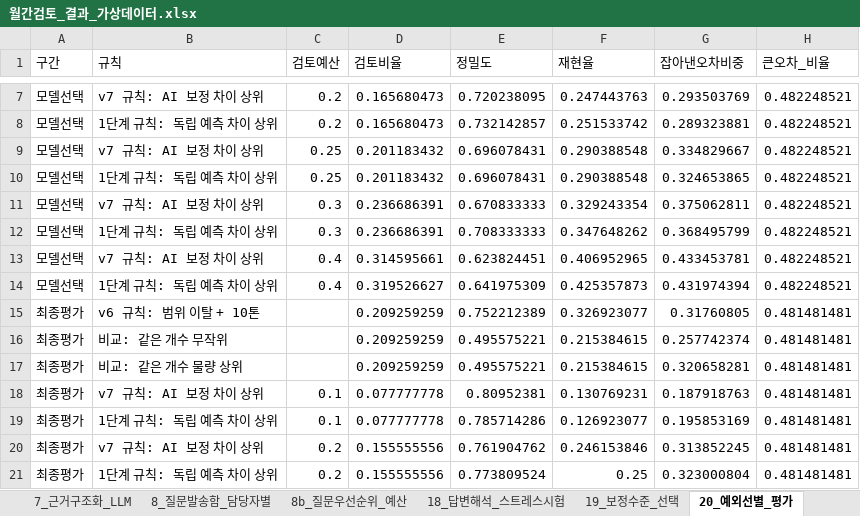
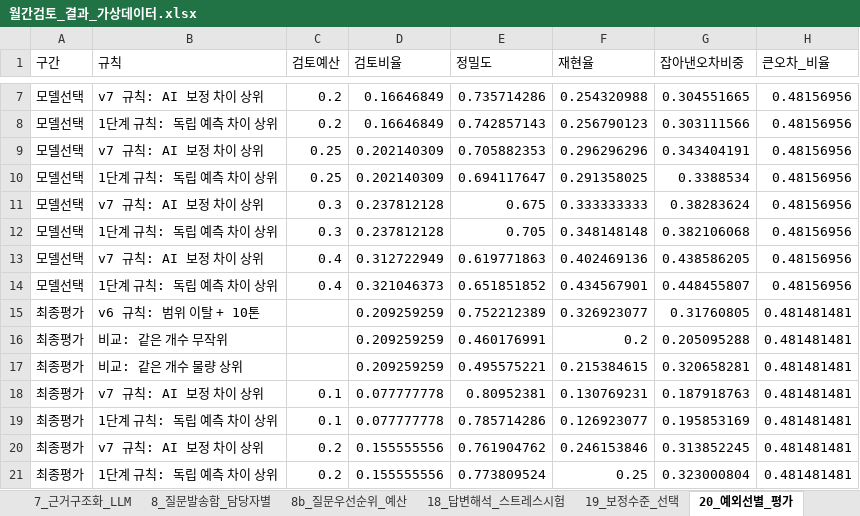
Before and after one commit to gusdn2954/work, an Excel workbook: demand-review-prototype/results/월간검토_결과_가상데이터.xlsx, sheet 20_예외선별_평가, drawn as a sheet; only a part is shown, gaps mark what is left out; values as stored, in another font and other column widths than the file's, no borders; the diff covers the shown part only; the diff names each change by its address in the sheet, - before the commit and + after, or states it on an @@ line.

```diff
--- a/demand-review-prototype/results/월간검토_결과_가상데이터.xlsx (sheet 20_예외선별_평가)
+++ b/demand-review-prototype/results/월간검토_결과_가상데이터.xlsx (sheet 20_예외선별_평가)
-D7:D8 (검토비율): 0.165680473
+D7:D8 (검토비율): 0.16646849
-E7 (정밀도): 0.720238095
+E7 (정밀도): 0.735714286
-F7 (재현율): 0.247443763
+F7 (재현율): 0.254320988
-G7 (잡아낸오차비중): 0.293503769
+G7 (잡아낸오차비중): 0.304551665
-H7:H14 (큰오차_비율): 0.482248521
+H7:H14 (큰오차_비율): 0.48156956
-E8 (정밀도): 0.732142857
+E8 (정밀도): 0.742857143
-F8 (재현율): 0.251533742
+F8 (재현율): 0.256790123
-G8 (잡아낸오차비중): 0.289323881
+G8 (잡아낸오차비중): 0.303111566
-D9:D10 (검토비율): 0.201183432
+D9:D10 (검토비율): 0.202140309
-E9 (정밀도): 0.696078431
+E9 (정밀도): 0.705882353
-F9 (재현율): 0.290388548
+F9 (재현율): 0.296296296
-G9 (잡아낸오차비중): 0.334829667
+G9 (잡아낸오차비중): 0.343404191
-E10 (정밀도): 0.696078431
+E10 (정밀도): 0.694117647
-F10 (재현율): 0.290388548
+F10 (재현율): 0.291358025
-G10 (잡아낸오차비중): 0.324653865
+G10 (잡아낸오차비중): 0.3388534
-D11:D12 (검토비율): 0.236686391
+D11:D12 (검토비율): 0.237812128
-E11 (정밀도): 0.670833333
+E11 (정밀도): 0.675
-F11 (재현율): 0.329243354
+F11 (재현율): 0.333333333
-G11 (잡아낸오차비중): 0.375062811
+G11 (잡아낸오차비중): 0.38283624
-E12 (정밀도): 0.708333333
+E12 (정밀도): 0.705
-F12 (재현율): 0.347648262
+F12 (재현율): 0.348148148
-G12 (잡아낸오차비중): 0.368495799
+G12 (잡아낸오차비중): 0.382106068
-D13 (검토비율): 0.314595661
+D13 (검토비율): 0.312722949
-E13 (정밀도): 0.623824451
+E13 (정밀도): 0.619771863
-F13 (재현율): 0.406952965
+F13 (재현율): 0.402469136
-G13 (잡아낸오차비중): 0.433453781
+G13 (잡아낸오차비중): 0.438586205
-D14 (검토비율): 0.319526627
+D14 (검토비율): 0.321046373
-E14 (정밀도): 0.641975309
+E14 (정밀도): 0.651851852
-F14 (재현율): 0.425357873
+F14 (재현율): 0.434567901
-G14 (잡아낸오차비중): 0.431974394
+G14 (잡아낸오차비중): 0.448455807
-E16 (정밀도): 0.495575221
+E16 (정밀도): 0.460176991
-F16 (재현율): 0.215384615
+F16 (재현율): 0.2
-G16 (잡아낸오차비중): 0.257742374
+G16 (잡아낸오차비중): 0.205095288
```
Also changed, not shown: 3 added rows, 3 removed rows and 10 edited cells elsewhere in this sheet, sheet 4_백테스트, sheet 17_에이전트_실행기록, sheet 13_다음달_lot계획, sheet 5_패턴별_모델선택, sheet 14_MES_리드타임_재고, sheet 21_시작값_선택, 2 more sheets, 4 other files.
